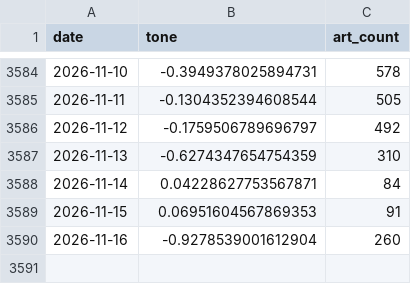
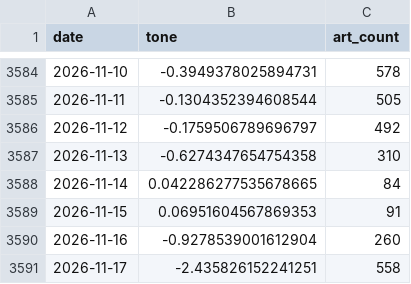
Before and after one commit to kevinrambhia11/nvda-news-quant, a CSV file: artifacts/cache/bq_industry.csv, drawn as a sheet; only a part is shown, gaps mark what is left out.

```diff
--- a/artifacts/cache/bq_industry.csv
+++ b/artifacts/cache/bq_industry.csv
@@ -3586,5 +3586,6 @@ date,tone,art_count
 2026-11-12,-0.1759506789696797,492
-2026-11-13,-0.6274347654754359,310
-2026-11-14,0.04228627753567871,84
+2026-11-13,-0.6274347654754358,310
+2026-11-14,0.042286277535678665,84
 2026-11-15,0.06951604567869353,91
 2026-11-16,-0.9278539001612904,260
+2026-11-17,-2.435826152241251,558
```
Also changed, not shown: artifacts/cache/bq_nvda_tone.csv, artifacts/cache/gdelt_competitors.csv, 6 other files.
